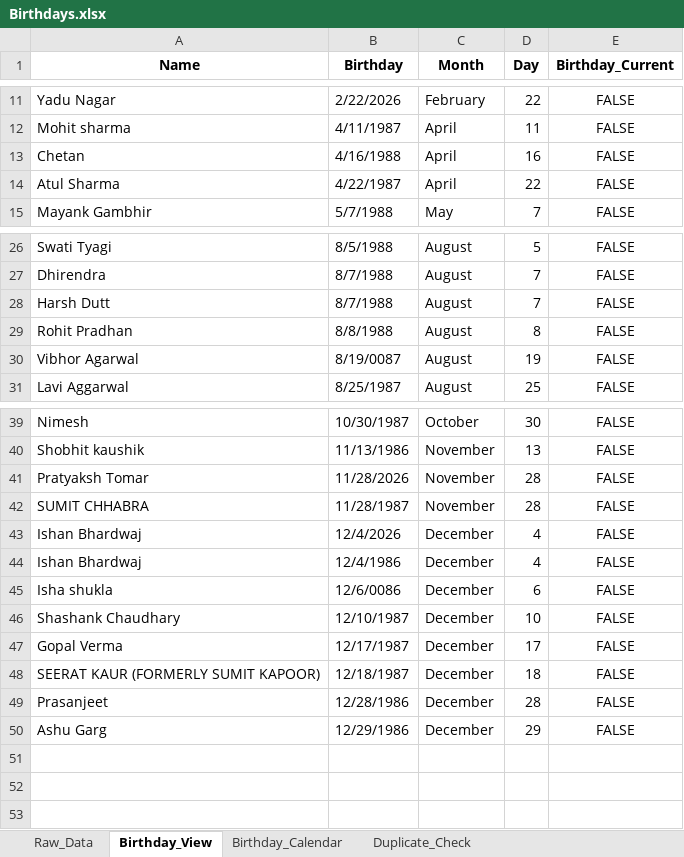
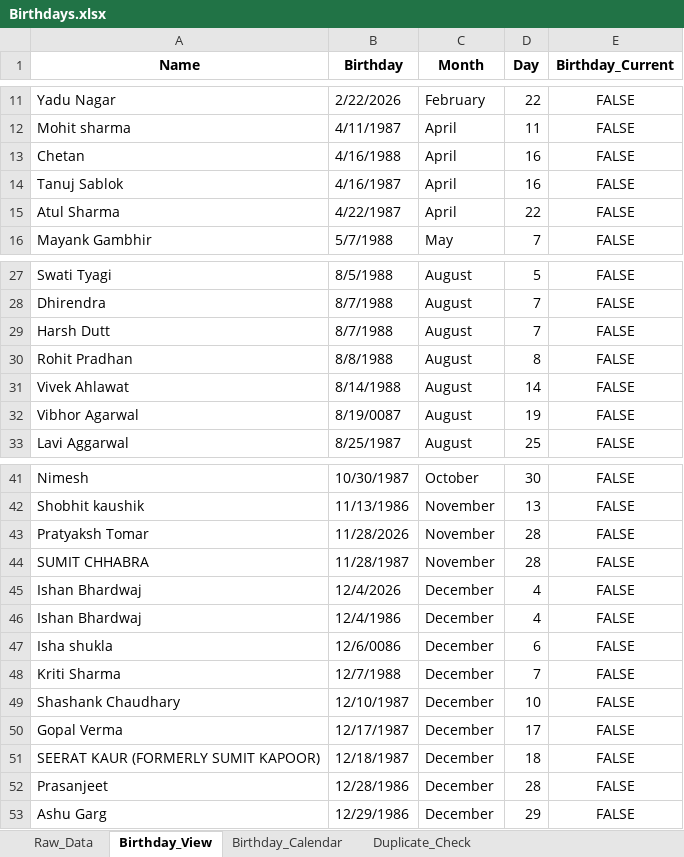
Before and after one commit to Swati-usha/google-sheet-sync, an Excel workbook: Birthdays.xlsx, sheet Birthday_View, drawn as a sheet; only a part is shown, gaps mark what is left out; values as stored, in another font and other column widths than the file's, no borders; conditional formats not drawn; the diff names each change by its address in the sheet, - before the commit and + after, or states it on an @@ line.

```diff
--- a/Birthdays.xlsx (sheet Birthday_View)
+++ b/Birthdays.xlsx (sheet Birthday_View)
+row 14: Tanuj Sablok | 4/16/1987 | April | 16 | FALSE
+row 31: Vivek Ahlawat | 8/14/1988 | August | 14 | FALSE
+row 48: Kriti Sharma | 12/7/1988 | December | 7 | FALSE
```
Also changed, not shown: sheet Birthday_Calendar, sheet Raw_Data, 1 other file.
